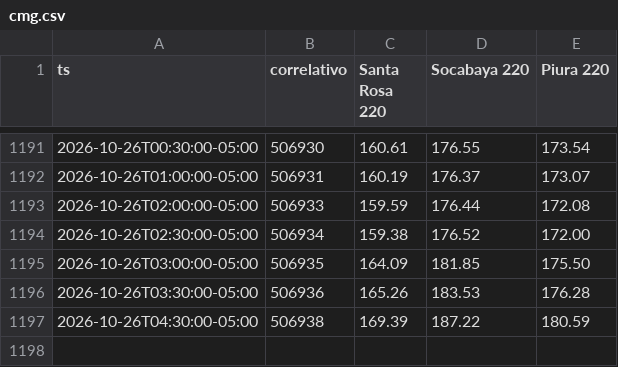
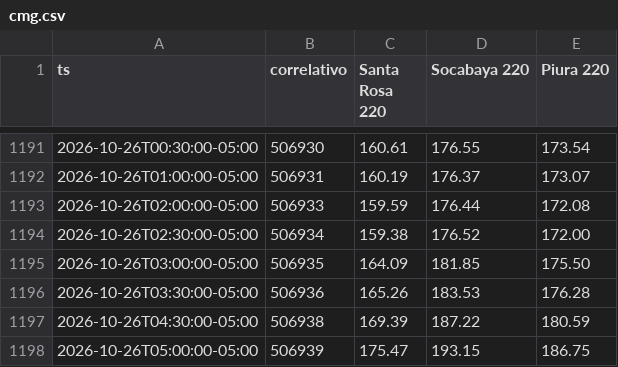
Before and after one commit to giordano1805-lab/Cmg-Rosa, a CSV file: data/cmg.csv, drawn as a sheet; only a part is shown, gaps mark what is left out; the diff names each change by its address in the sheet, - before the commit and + after, or states it on an @@ line.

Commit message:
CMg 2026-10-26T10:02Z

```diff
--- a/data/cmg.csv
+++ b/data/cmg.csv
+row 1198: 2026-10-26T05:00:00-05:00 | 506939 | 175.47 | 193.15 | 186.75
```
